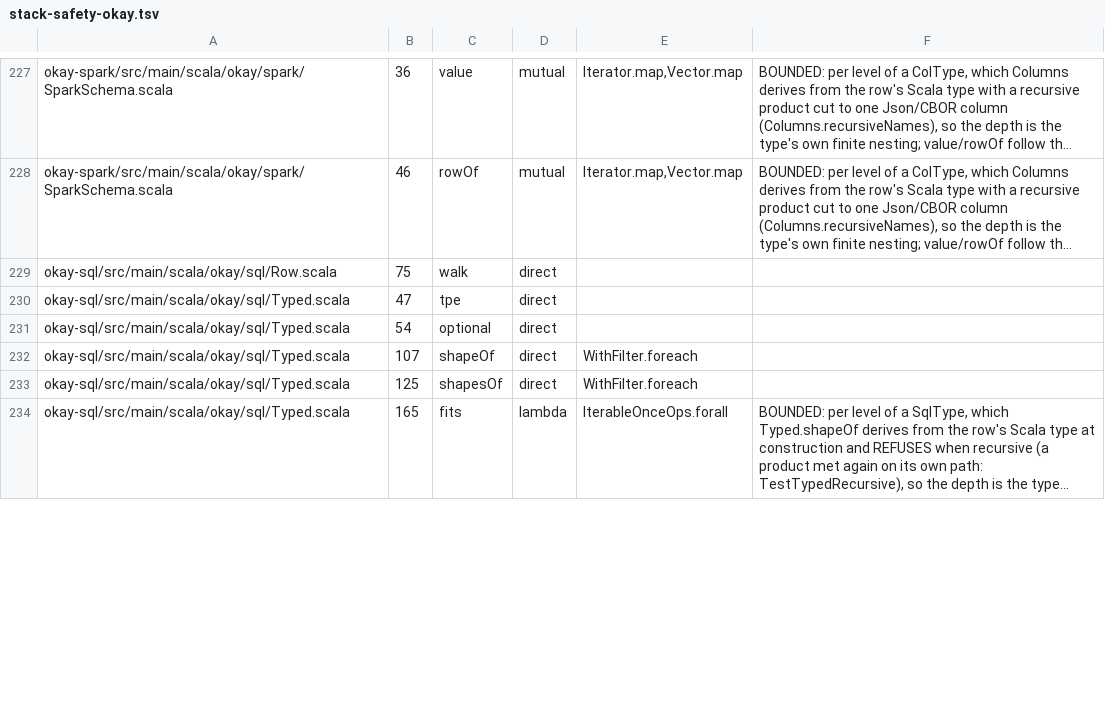
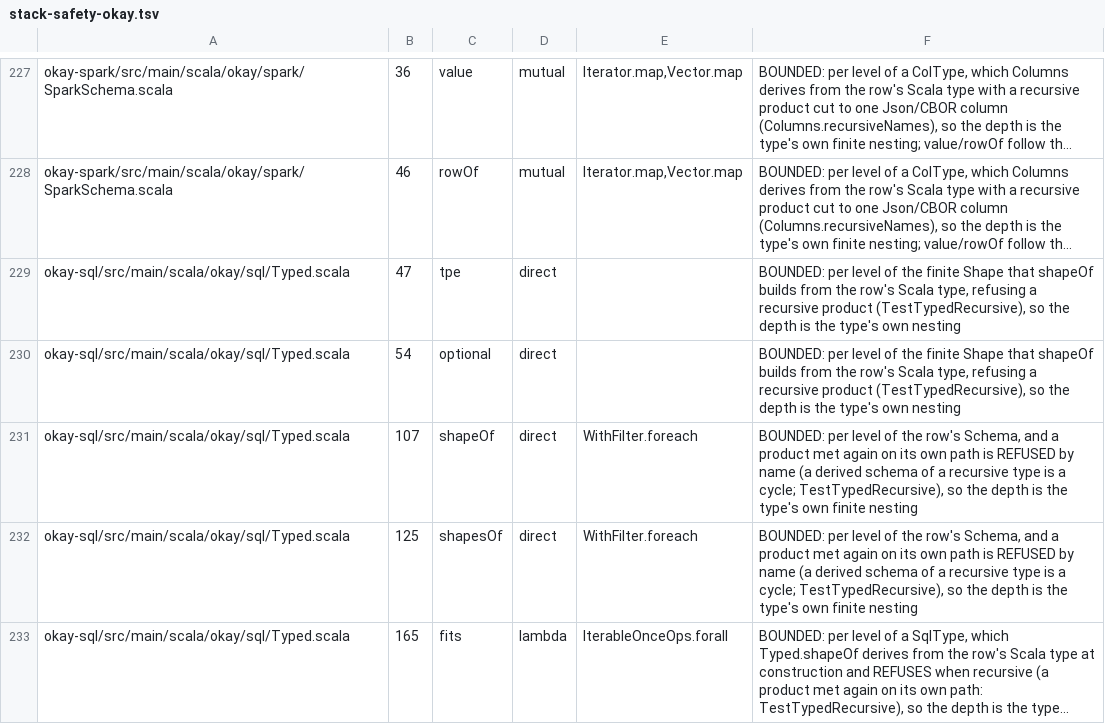
Before and after one commit to sergey-scherbina/okay, a TSV file: specs/stack-safety-okay.tsv, drawn as a sheet; only a part is shown, gaps mark what is left out; long unchanged cells end in …; removed rows and columns are numbered as before the commit, all else as after; the diff covers the shown part only; the diff names each change by its address in the sheet, - before the commit and + after, or states it on an @@ line.

```diff
--- a/specs/stack-safety-okay.tsv
+++ b/specs/stack-safety-okay.tsv
-row 229: okay-sql/src/main/scala/okay/sql/Row.scala | 75 | walk | direct
-F229:F230: (empty)
+F229:F230: BOUNDED: per level of the finite Shape that shapeOf builds from the row's Scala type, refusing a recursive product (TestTypedRecursive), so the depth is the type's own nesting
-F231:F232: (empty)
+F231:F232: BOUNDED: per level of the row's Schema, and a product met again on its own path is REFUSED by name (a derived schema of a recursive type is a cycle; TestTypedRecursive), so the depth is the type's own finite nesting
```
Also changed, not shown: 12 edited cells elsewhere in this file, 5 other files.
